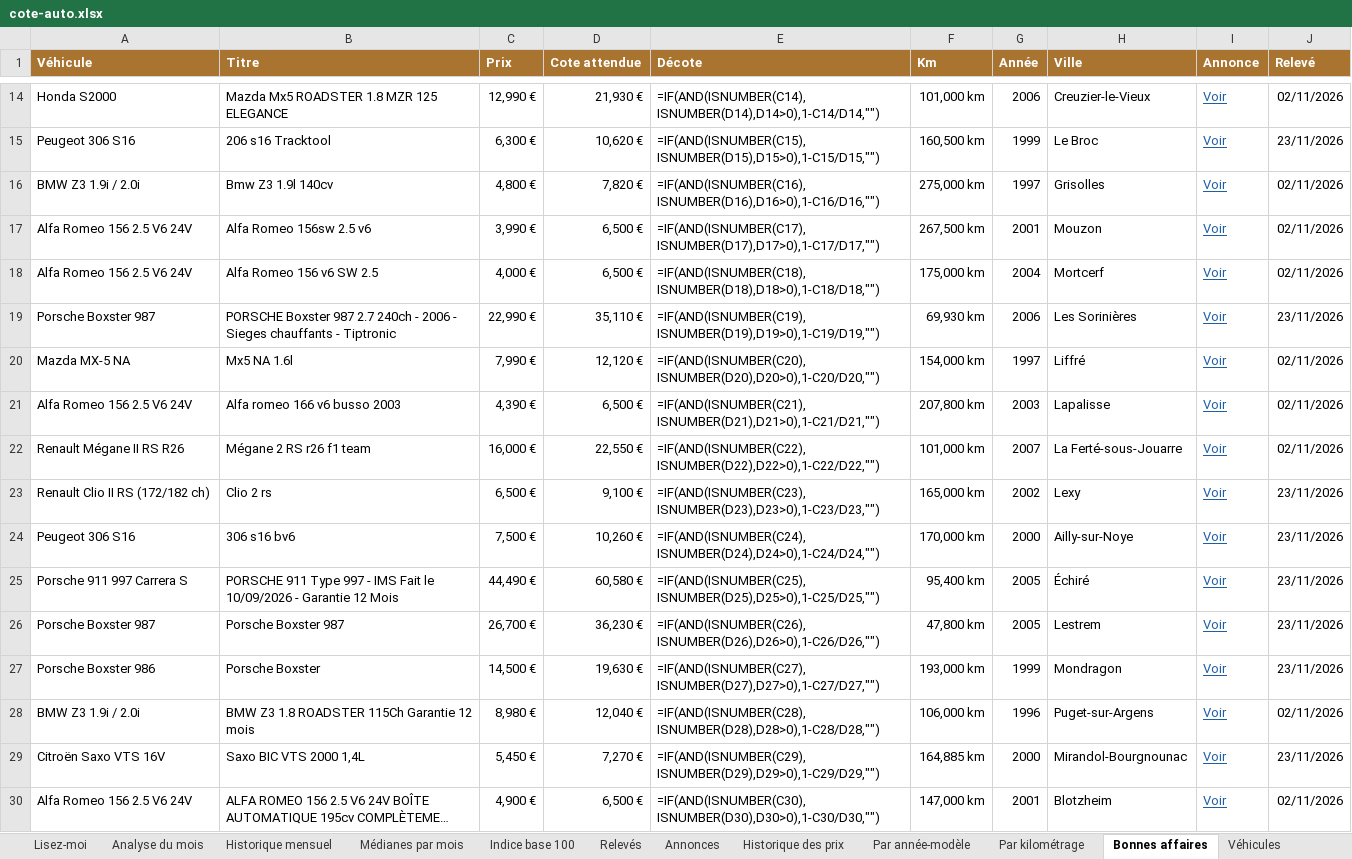
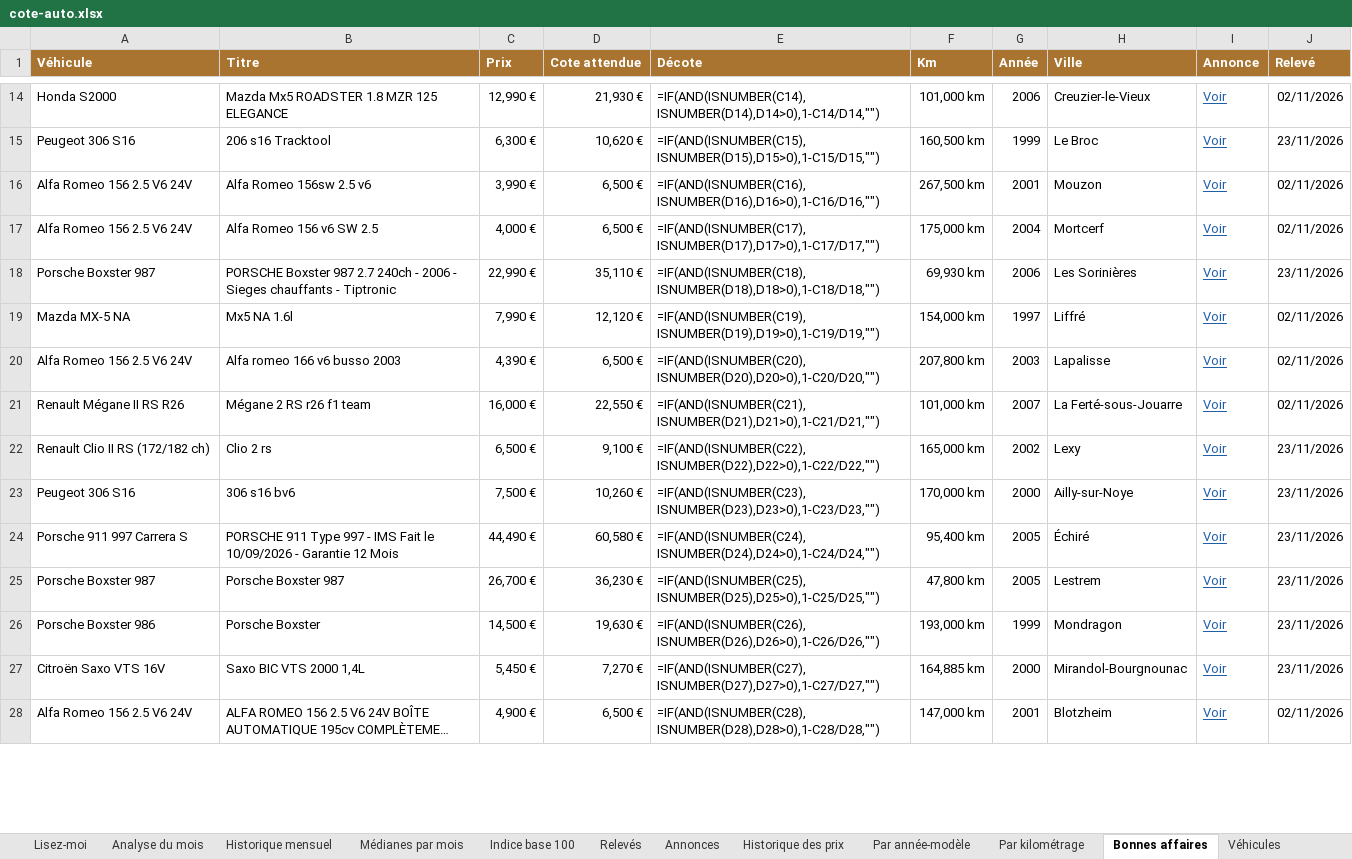
Before and after one commit to mattchampavier-ui/cote-auto, an Excel workbook: cote-auto.xlsx, sheet Bonnes affaires, drawn as a sheet; only a part is shown, gaps mark what is left out; long unchanged cells end in …; values as stored, in another font and other column widths than the file's, no borders; formulas without a stored value are shown as written; removed rows and columns are numbered as before the commit, all else as after; the diff covers the shown part only; the diff names each change by its address in the sheet, - before the commit and + after, or states it on an @@ line.

```diff
--- a/cote-auto.xlsx (sheet Bonnes affaires)
+++ b/cote-auto.xlsx (sheet Bonnes affaires)
-row 16: BMW Z3 1.9i / 2.0i | Bmw Z3 1.9l 140cv | 4,800 € | 7,820 € | =IF(AND(ISNUMBER(C16),ISNUMBER(D16),D16>0),1-C16/D16,"") | 275,000 km | 1997 | Grisolles | Voir | 02/11/2026
-E16 (Décote): =IF(AND(ISNUMBER(C17),ISNUMBER(D17),D17>0),1-C17/D17,"")
+E16 (Décote): =IF(AND(ISNUMBER(C16),ISNUMBER(D16),D16>0),1-C16/D16,"")
-E17 (Décote): =IF(AND(ISNUMBER(C18),ISNUMBER(D18),D18>0),1-C18/D18,"")
+E17 (Décote): =IF(AND(ISNUMBER(C17),ISNUMBER(D17),D17>0),1-C17/D17,"")
-E18 (Décote): =IF(AND(ISNUMBER(C19),ISNUMBER(D19),D19>0),1-C19/D19,"")
+E18 (Décote): =IF(AND(ISNUMBER(C18),ISNUMBER(D18),D18>0),1-C18/D18,"")
-E19 (Décote): =IF(AND(ISNUMBER(C20),ISNUMBER(D20),D20>0),1-C20/D20,"")
+E19 (Décote): =IF(AND(ISNUMBER(C19),ISNUMBER(D19),D19>0),1-C19/D19,"")
-E20 (Décote): =IF(AND(ISNUMBER(C21),ISNUMBER(D21),D21>0),1-C21/D21,"")
+E20 (Décote): =IF(AND(ISNUMBER(C20),ISNUMBER(D20),D20>0),1-C20/D20,"")
-E21 (Décote): =IF(AND(ISNUMBER(C22),ISNUMBER(D22),D22>0),1-C22/D22,"")
+E21 (Décote): =IF(AND(ISNUMBER(C21),ISNUMBER(D21),D21>0),1-C21/D21,"")
-E22 (Décote): =IF(AND(ISNUMBER(C23),ISNUMBER(D23),D23>0),1-C23/D23,"")
+E22 (Décote): =IF(AND(ISNUMBER(C22),ISNUMBER(D22),D22>0),1-C22/D22,"")
-E23 (Décote): =IF(AND(ISNUMBER(C24),ISNUMBER(D24),D24>0),1-C24/D24,"")
+E23 (Décote): =IF(AND(ISNUMBER(C23),ISNUMBER(D23),D23>0),1-C23/D23,"")
-E24 (Décote): =IF(AND(ISNUMBER(C25),ISNUMBER(D25),D25>0),1-C25/D25,"")
+E24 (Décote): =IF(AND(ISNUMBER(C24),ISNUMBER(D24),D24>0),1-C24/D24,"")
-E25 (Décote): =IF(AND(ISNUMBER(C26),ISNUMBER(D26),D26>0),1-C26/D26,"")
+E25 (Décote): =IF(AND(ISNUMBER(C25),ISNUMBER(D25),D25>0),1-C25/D25,"")
-E26 (Décote): =IF(AND(ISNUMBER(C27),ISNUMBER(D27),D27>0),1-C27/D27,"")
+E26 (Décote): =IF(AND(ISNUMBER(C26),ISNUMBER(D26),D26>0),1-C26/D26,"")
-row 28: BMW Z3 1.9i / 2.0i | BMW Z3 1.8 ROADSTER 115Ch Garantie 12 mois | 8,980 € | 12,040 € | =IF(AND(ISNUMBER(C28),ISNUMBER(D28),D28>0),1-C28/D28,"") | 106,000 km | 1996 | Puget-sur-Argens | Voir | 02/11/2026
-E27 (Décote): =IF(AND(ISNUMBER(C29),ISNUMBER(D29),D29>0),1-C29/D29,"")
+E27 (Décote): =IF(AND(ISNUMBER(C27),ISNUMBER(D27),D27>0),1-C27/D27,"")
-E28 (Décote): =IF(AND(ISNUMBER(C30),ISNUMBER(D30),D30>0),1-C30/D30,"")
+E28 (Décote): =IF(AND(ISNUMBER(C28),ISNUMBER(D28),D28>0),1-C28/D28,"")
```
Also changed, not shown: 4 added rows, 2 removed rows and 15 edited cells elsewhere in this sheet, sheet Annonces, sheet Historique des prix, sheet Par année-modèle, sheet Par kilométrage, sheet Analyse du mois, sheet Relevés, 2 more sheets, 2 other files.
